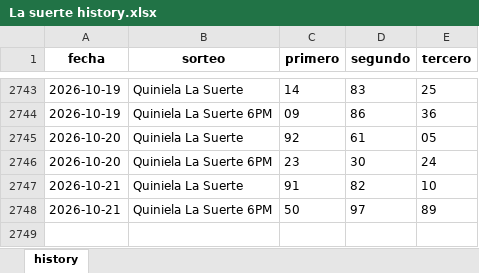
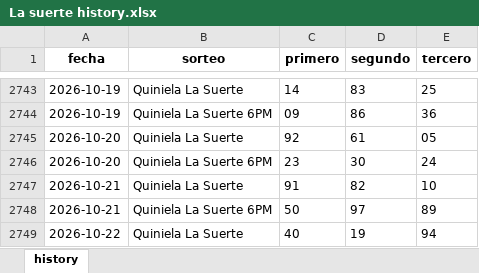
Before and after one commit to carbosota1/UPDATELOTMIX, an Excel workbook: data/histories/La suerte history.xlsx, sheet history, drawn as a sheet; only a part is shown, gaps mark what is left out; values as stored, in another font and other column widths than the file's, no borders; the diff names each change by its address in the sheet, - before the commit and + after, or states it on an @@ line.

Commit message:
Auto update histories + intraday analysis

```diff
--- a/data/histories/La suerte history.xlsx (sheet history)
+++ b/data/histories/La suerte history.xlsx (sheet history)
+row 2749: 2026-10-22 | Quiniela La Suerte | 40 | 19 | 94
```
Also changed, not shown: 5 other files.
